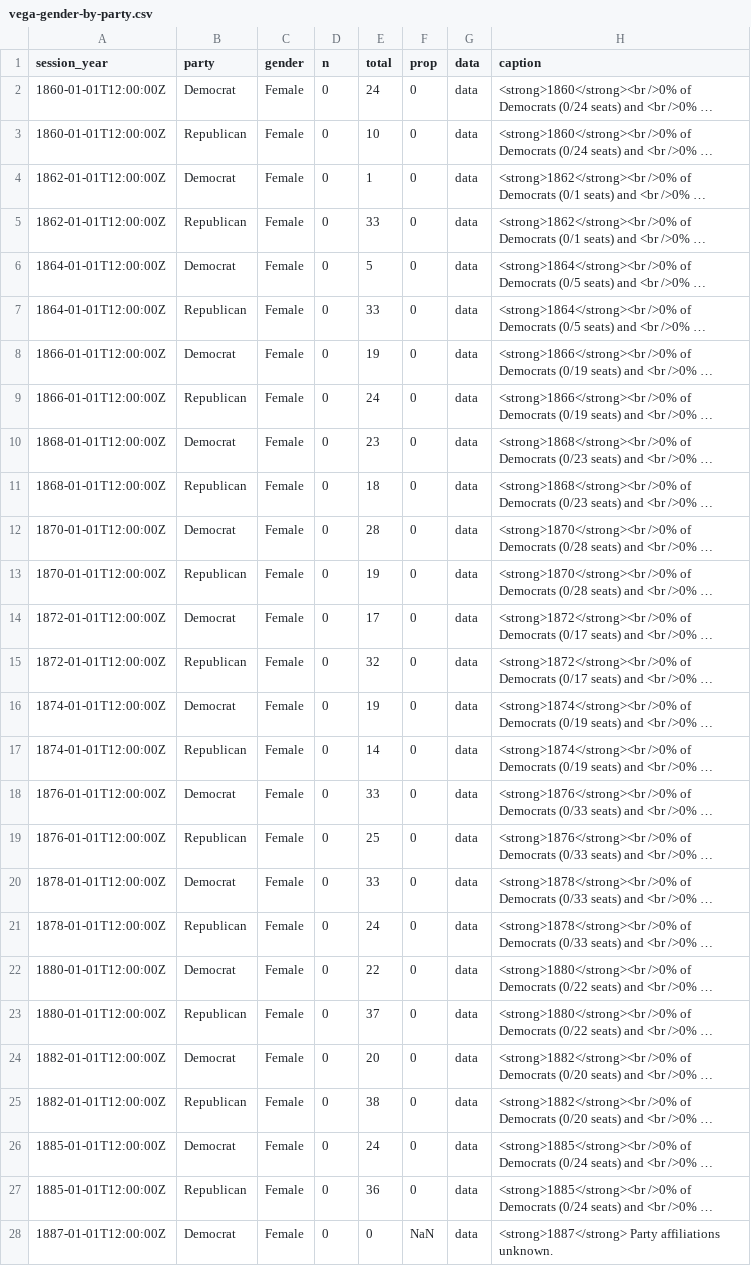
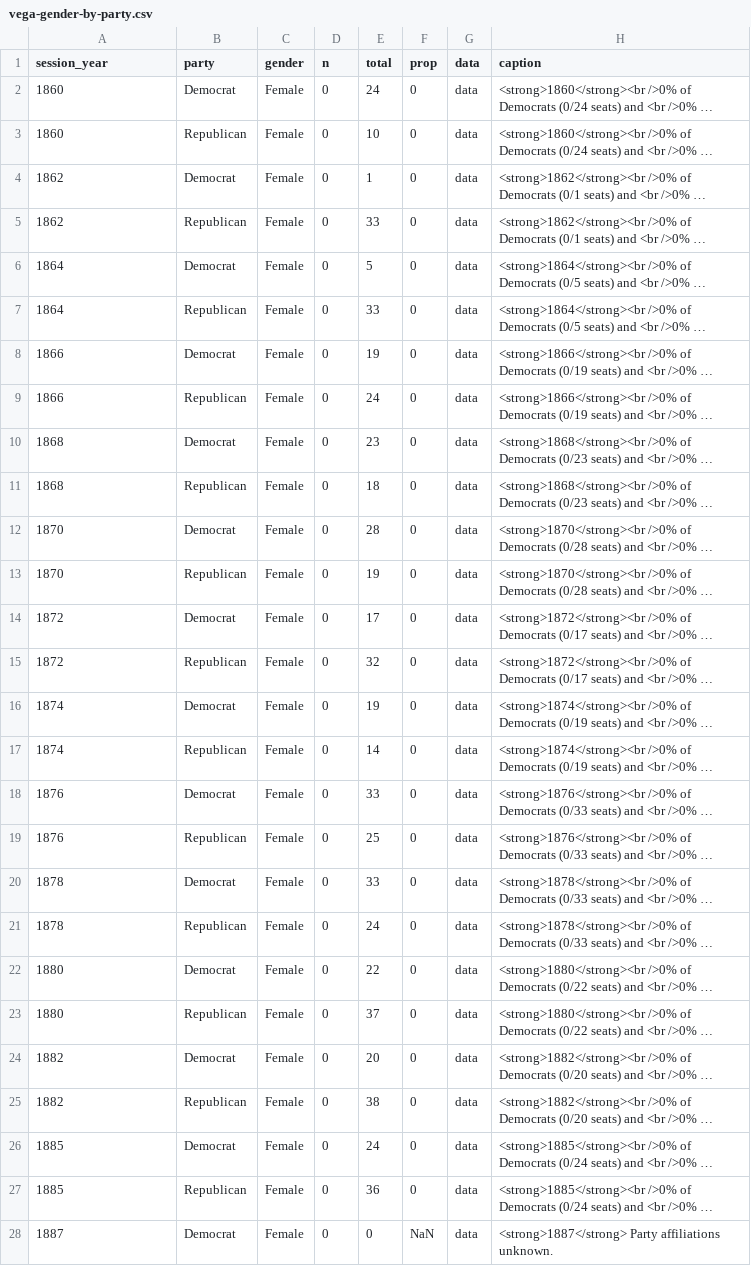
Before and after one commit to or-house-vis/gender, a CSV file: docs/data/vega-gender-by-party.csv, drawn as a sheet; only a part is shown; long unchanged cells end in …; the diff covers the shown part only; the diff names each change by its address in the sheet, - before the commit and + after, or states it on an @@ line.

Commit message:
use year not date

```diff
--- a/docs/data/vega-gender-by-party.csv
+++ b/docs/data/vega-gender-by-party.csv
-A2:A3 (session_year): 1860-01-01T12:00:00Z
+A2:A3 (session_year): 1860
-A4:A5 (session_year): 1862-01-01T12:00:00Z
+A4:A5 (session_year): 1862
-A6:A7 (session_year): 1864-01-01T12:00:00Z
+A6:A7 (session_year): 1864
-A8:A9 (session_year): 1866-01-01T12:00:00Z
+A8:A9 (session_year): 1866
-A10:A11 (session_year): 1868-01-01T12:00:00Z
+A10:A11 (session_year): 1868
-A12:A13 (session_year): 1870-01-01T12:00:00Z
+A12:A13 (session_year): 1870
-A14:A15 (session_year): 1872-01-01T12:00:00Z
+A14:A15 (session_year): 1872
-A16:A17 (session_year): 1874-01-01T12:00:00Z
+A16:A17 (session_year): 1874
-A18:A19 (session_year): 1876-01-01T12:00:00Z
+A18:A19 (session_year): 1876
-A20:A21 (session_year): 1878-01-01T12:00:00Z
+A20:A21 (session_year): 1878
-A22:A23 (session_year): 1880-01-01T12:00:00Z
+A22:A23 (session_year): 1880
-A24:A25 (session_year): 1882-01-01T12:00:00Z
+A24:A25 (session_year): 1882
-A26:A27 (session_year): 1885-01-01T12:00:00Z
+A26:A27 (session_year): 1885
-A28 (session_year): 1887-01-01T12:00:00Z
+A28 (session_year): 1887
```
Also changed, not shown: 143 edited cells elsewhere in this file, docs/data/vega-gender-overall.csv, 4 other files.
